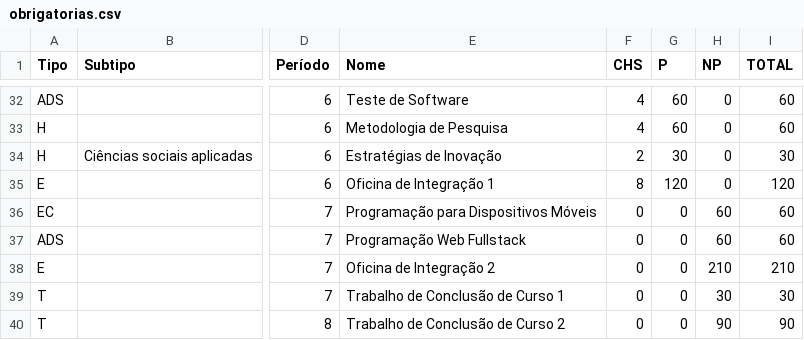
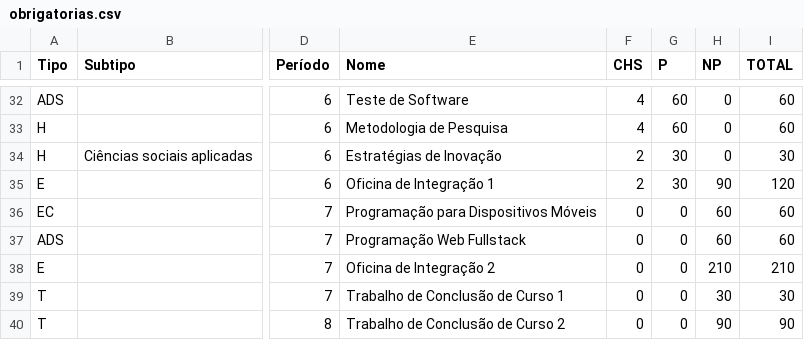
Before and after one commit to watinha/tables-ppc-coens, a CSV file: data/obrigatorias.csv, drawn as a sheet; only a part is shown, gaps mark what is left out; the diff names each change by its address in the sheet, - before the commit and + after, or states it on an @@ line.

Commit message:
atualizando as tables

```diff
--- a/data/obrigatorias.csv
+++ b/data/obrigatorias.csv
-F35 (CHS): 8
+F35 (CHS): 2
-G35 (P): 120
+G35 (P): 30
-H35 (NP): 0
+H35 (NP): 90
```
Also changed, not shown: 6 other files.
